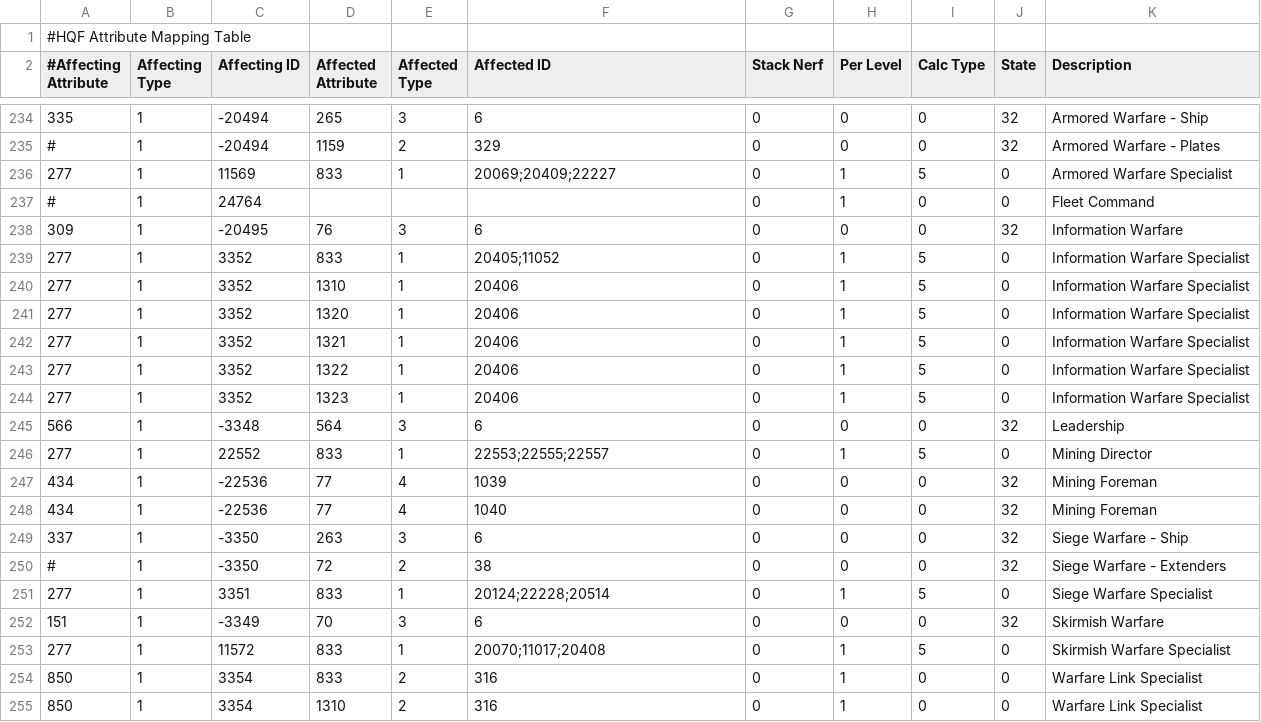
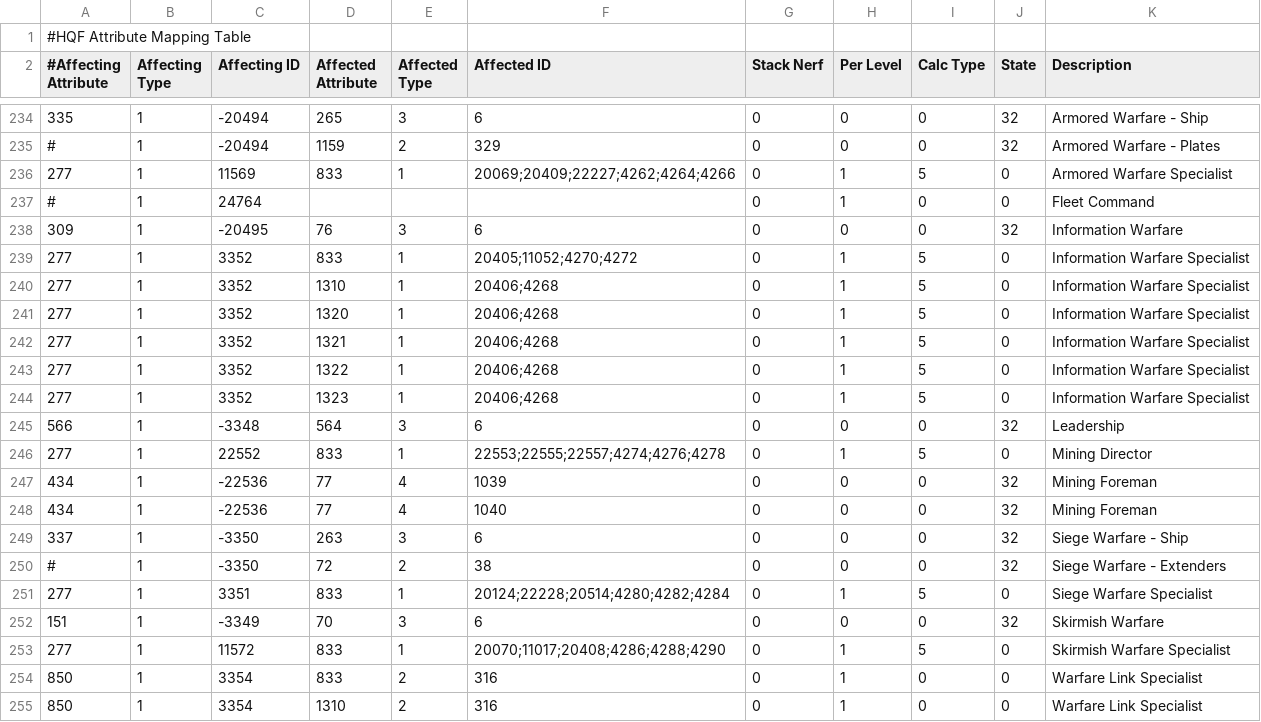
Before and after one commit to kmainyu/EveHQ, a CSV file: EveHQ.HQF/Resources/Effects.csv, drawn as a sheet; only a part is shown, gaps mark what is left out.

Commit message:
HQF: Fixed leadership effects

```diff
--- a/EveHQ.HQF/Resources/Effects.csv
+++ b/EveHQ.HQF/Resources/Effects.csv
@@ -235,13 +235,13 @@
 #,1,-20494,1159,2,329,0,0,0,32,Armored Warfare - Plates
-277,1,11569,833,1,20069;20409;22227,0,1,5,0,Armored Warfare Specialist
+277,1,11569,833,1,20069;20409;22227;4262;4264;4266,0,1,5,0,Armored Warfare Specialist
 #,1,24764,,,,0,1,0,0,Fleet Command
 309,1,-20495,76,3,6,0,0,0,32,Information Warfare
-277,1,3352,833,1,20405;11052,0,1,5,0,Information Warfare Specialist
-277,1,3352,1310,1,20406,0,1,5,0,Information Warfare Specialist
-277,1,3352,1320,1,20406,0,1,5,0,Information Warfare Specialist
-277,1,3352,1321,1,20406,0,1,5,0,Information Warfare Specialist
-277,1,3352,1322,1,20406,0,1,5,0,Information Warfare Specialist
-277,1,3352,1323,1,20406,0,1,5,0,Information Warfare Specialist
+277,1,3352,833,1,20405;11052;4270;4272,0,1,5,0,Information Warfare Specialist
+277,1,3352,1310,1,20406;4268,0,1,5,0,Information Warfare Specialist
+277,1,3352,1320,1,20406;4268,0,1,5,0,Information Warfare Specialist
+277,1,3352,1321,1,20406;4268,0,1,5,0,Information Warfare Specialist
+277,1,3352,1322,1,20406;4268,0,1,5,0,Information Warfare Specialist
+277,1,3352,1323,1,20406;4268,0,1,5,0,Information Warfare Specialist
 566,1,-3348,564,3,6,0,0,0,32,Leadership
-277,1,22552,833,1,22553;22555;22557,0,1,5,0,Mining Director
+277,1,22552,833,1,22553;22555;22557;4274;4276;4278,0,1,5,0,Mining Director
 434,1,-22536,77,4,1039,0,0,0,32,Mining Foreman
@@ -250,5 +250,5 @@
 #,1,-3350,72,2,38,0,0,0,32,Siege Warfare - Extenders
-277,1,3351,833,1,20124;22228;20514,0,1,5,0,Siege Warfare Specialist
+277,1,3351,833,1,20124;22228;20514;4280;4282;4284,0,1,5,0,Siege Warfare Specialist
 151,1,-3349,70,3,6,0,0,0,32,Skirmish Warfare
-277,1,11572,833,1,20070;11017;20408,0,1,5,0,Skirmish Warfare Specialist
+277,1,11572,833,1,20070;11017;20408;4286;4288;4290,0,1,5,0,Skirmish Warfare Specialist
 850,1,3354,833,2,316,0,1,0,0,Warfare Link Specialist
```
